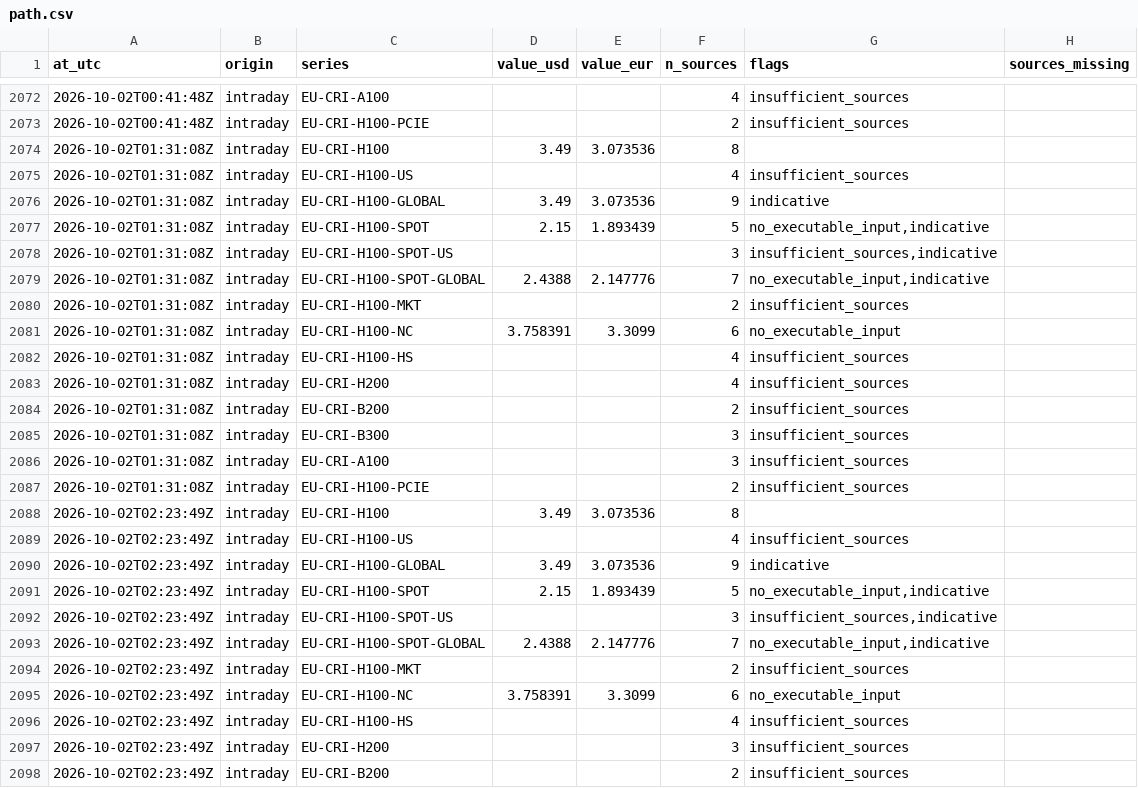
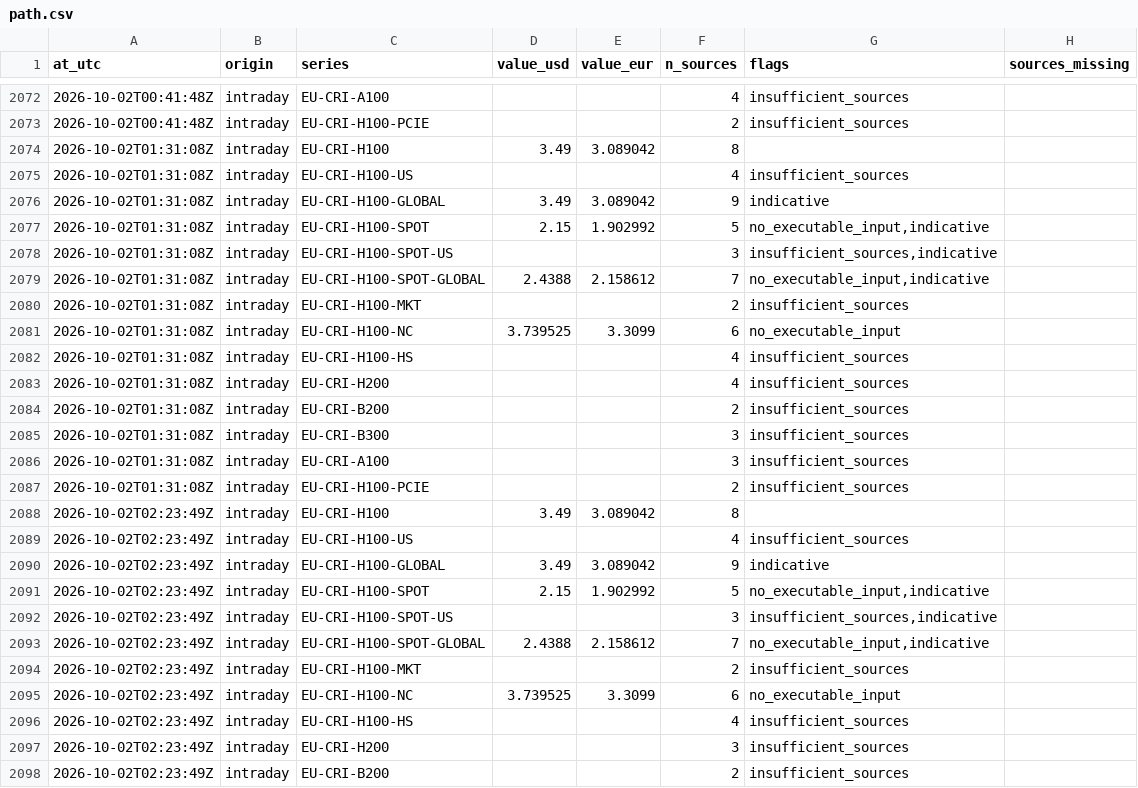
Before and after one commit to markrusch/Compute-Indices, a CSV file: site/data/intraday/path.csv, drawn as a sheet; only a part is shown, gaps mark what is left out; the diff covers the shown part only.

```diff
--- a/site/data/intraday/path.csv
+++ b/site/data/intraday/path.csv
@@ -2073,10 +2073,10 @@ at_utc,origin,series,value_usd,value_eur,n_sources,flags,sources_missing
 2026-10-02T00:41:48Z,intraday,EU-CRI-H100-PCIE,,,2,insufficient_sources,
-2026-10-02T01:31:08Z,intraday,EU-CRI-H100,3.49,3.073536,8,,
+2026-10-02T01:31:08Z,intraday,EU-CRI-H100,3.49,3.089042,8,,
 2026-10-02T01:31:08Z,intraday,EU-CRI-H100-US,,,4,insufficient_sources,
-2026-10-02T01:31:08Z,intraday,EU-CRI-H100-GLOBAL,3.49,3.073536,9,indicative,
-2026-10-02T01:31:08Z,intraday,EU-CRI-H100-SPOT,2.15,1.893439,5,"no_executable_input,indicative",
+2026-10-02T01:31:08Z,intraday,EU-CRI-H100-GLOBAL,3.49,3.089042,9,indicative,
+2026-10-02T01:31:08Z,intraday,EU-CRI-H100-SPOT,2.15,1.902992,5,"no_executable_input,indicative",
 2026-10-02T01:31:08Z,intraday,EU-CRI-H100-SPOT-US,,,3,"insufficient_sources,indicative",
-2026-10-02T01:31:08Z,intraday,EU-CRI-H100-SPOT-GLOBAL,2.4388,2.147776,7,"no_executable_input,indicative",
+2026-10-02T01:31:08Z,intraday,EU-CRI-H100-SPOT-GLOBAL,2.4388,2.158612,7,"no_executable_input,indicative",
 2026-10-02T01:31:08Z,intraday,EU-CRI-H100-MKT,,,2,insufficient_sources,
-2026-10-02T01:31:08Z,intraday,EU-CRI-H100-NC,3.758391,3.3099,6,no_executable_input,
+2026-10-02T01:31:08Z,intraday,EU-CRI-H100-NC,3.739525,3.3099,6,no_executable_input,
 2026-10-02T01:31:08Z,intraday,EU-CRI-H100-HS,,,4,insufficient_sources,
@@ -2087,10 +2087,10 @@ at_utc,origin,series,value_usd,value_eur,n_sources,flags,sources_missing
 2026-10-02T01:31:08Z,intraday,EU-CRI-H100-PCIE,,,2,insufficient_sources,
-2026-10-02T02:23:49Z,intraday,EU-CRI-H100,3.49,3.073536,8,,
+2026-10-02T02:23:49Z,intraday,EU-CRI-H100,3.49,3.089042,8,,
 2026-10-02T02:23:49Z,intraday,EU-CRI-H100-US,,,4,insufficient_sources,
-2026-10-02T02:23:49Z,intraday,EU-CRI-H100-GLOBAL,3.49,3.073536,9,indicative,
-2026-10-02T02:23:49Z,intraday,EU-CRI-H100-SPOT,2.15,1.893439,5,"no_executable_input,indicative",
+2026-10-02T02:23:49Z,intraday,EU-CRI-H100-GLOBAL,3.49,3.089042,9,indicative,
+2026-10-02T02:23:49Z,intraday,EU-CRI-H100-SPOT,2.15,1.902992,5,"no_executable_input,indicative",
 2026-10-02T02:23:49Z,intraday,EU-CRI-H100-SPOT-US,,,3,"insufficient_sources,indicative",
-2026-10-02T02:23:49Z,intraday,EU-CRI-H100-SPOT-GLOBAL,2.4388,2.147776,7,"no_executable_input,indicative",
+2026-10-02T02:23:49Z,intraday,EU-CRI-H100-SPOT-GLOBAL,2.4388,2.158612,7,"no_executable_input,indicative",
 2026-10-02T02:23:49Z,intraday,EU-CRI-H100-MKT,,,2,insufficient_sources,
-2026-10-02T02:23:49Z,intraday,EU-CRI-H100-NC,3.758391,3.3099,6,no_executable_input,
+2026-10-02T02:23:49Z,intraday,EU-CRI-H100-NC,3.739525,3.3099,6,no_executable_input,
 2026-10-02T02:23:49Z,intraday,EU-CRI-H100-HS,,,4,insufficient_sources,
```
Also changed, not shown: 14 added rows and 45 edited cells elsewhere in this file, site/data/intraday/constituents.csv, 4 other files.
